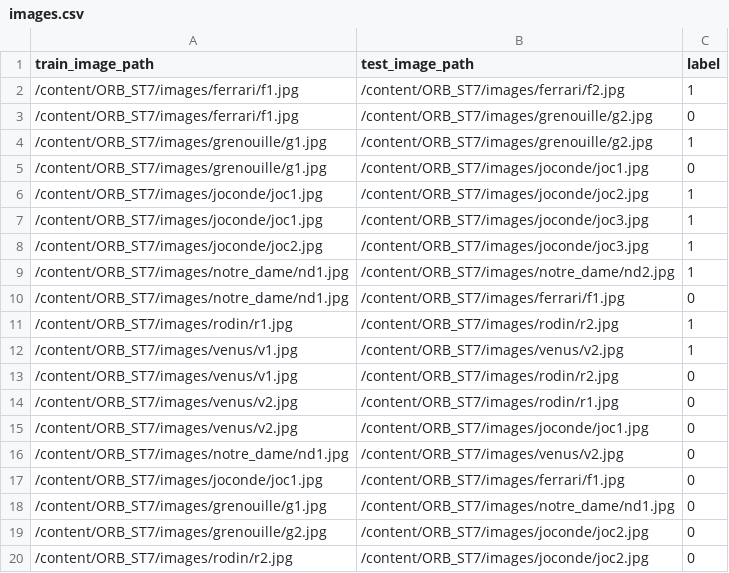
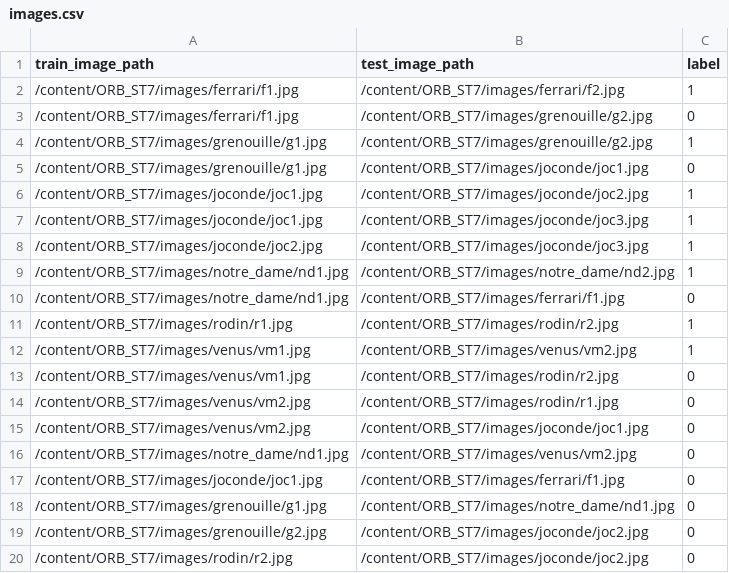
Before and after one commit to SamuelLerman/ORB_ST7, a CSV file: images.csv, drawn as a sheet.

Commit message:
Update images.csv

```diff
--- a/images.csv
+++ b/images.csv
@@ -11,7 +11,7 @@ train_image_path;test_image_path;label
 /content/ORB_ST7/images/rodin/r1.jpg;/content/ORB_ST7/images/rodin/r2.jpg;1
-/content/ORB_ST7/images/venus/v1.jpg;/content/ORB_ST7/images/venus/v2.jpg;1
-/content/ORB_ST7/images/venus/v1.jpg;/content/ORB_ST7/images/rodin/r2.jpg;0
-/content/ORB_ST7/images/venus/v2.jpg;/content/ORB_ST7/images/rodin/r1.jpg;0
-/content/ORB_ST7/images/venus/v2.jpg;/content/ORB_ST7/images/joconde/joc1.jpg;0
-/content/ORB_ST7/images/notre_dame/nd1.jpg;/content/ORB_ST7/images/venus/v2.jpg;0
+/content/ORB_ST7/images/venus/vm1.jpg;/content/ORB_ST7/images/venus/vm2.jpg;1
+/content/ORB_ST7/images/venus/vm1.jpg;/content/ORB_ST7/images/rodin/r2.jpg;0
+/content/ORB_ST7/images/venus/vm2.jpg;/content/ORB_ST7/images/rodin/r1.jpg;0
+/content/ORB_ST7/images/venus/vm2.jpg;/content/ORB_ST7/images/joconde/joc1.jpg;0
+/content/ORB_ST7/images/notre_dame/nd1.jpg;/content/ORB_ST7/images/venus/vm2.jpg;0
 /content/ORB_ST7/images/joconde/joc1.jpg;/content/ORB_ST7/images/ferrari/f1.jpg;0
```
